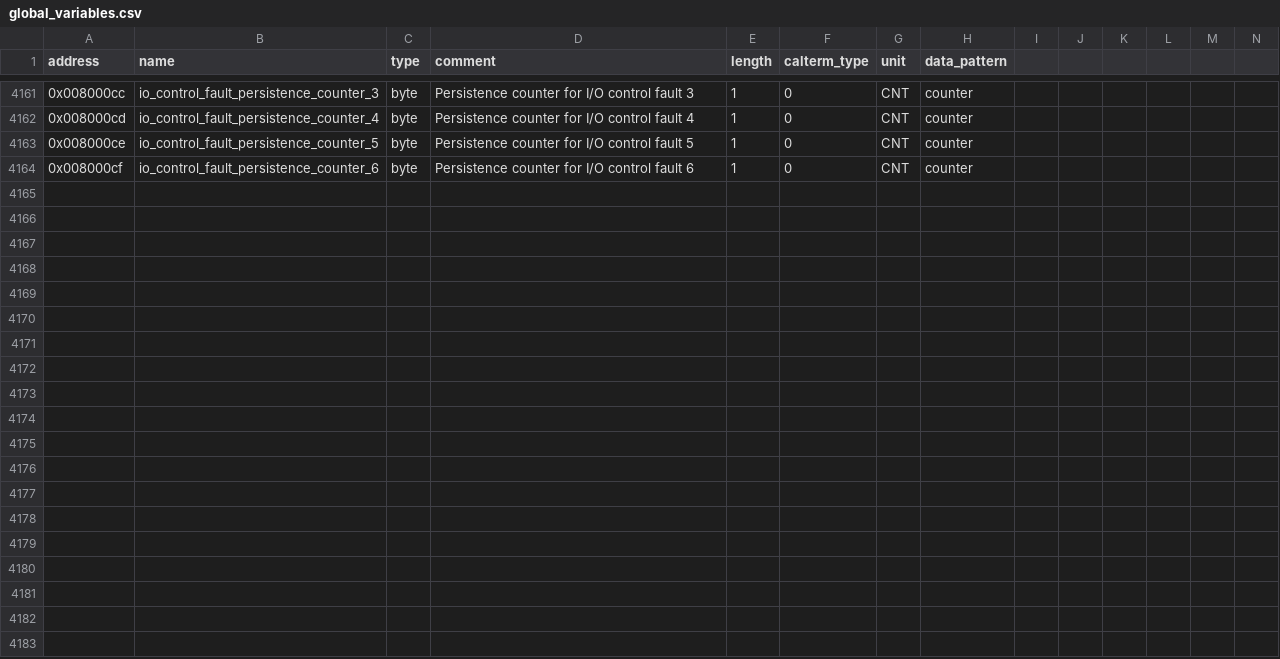
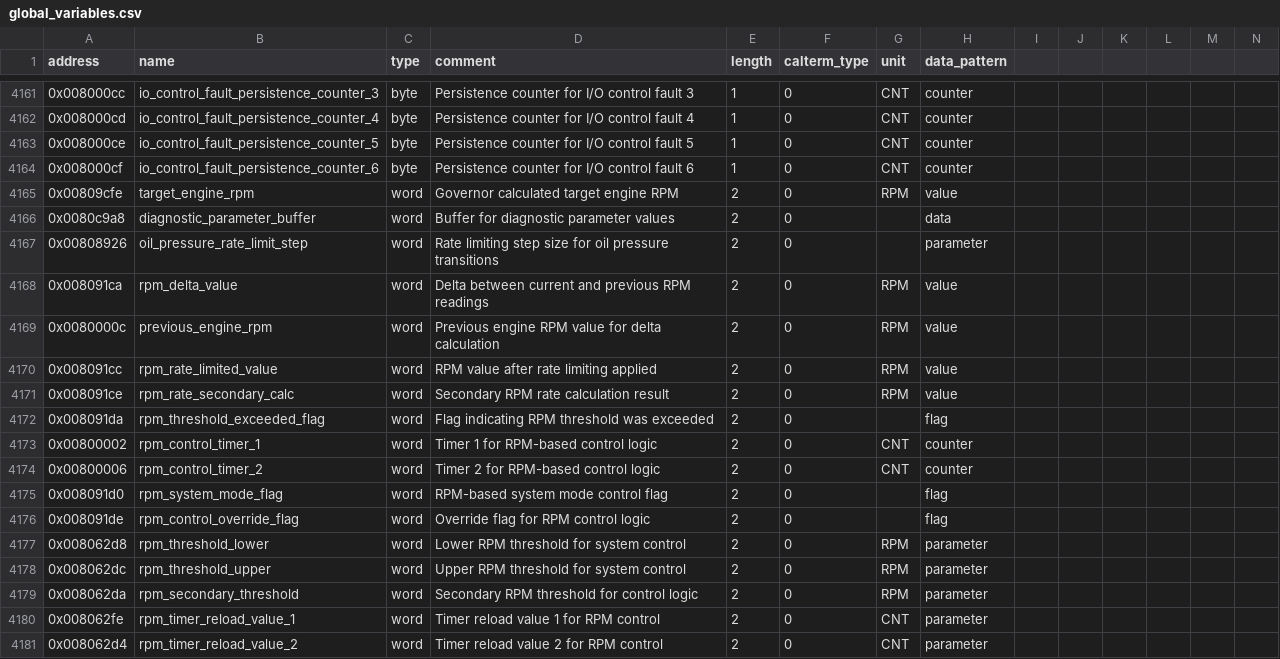
Before and after one commit to jlaustill/J90280.05.analysis, a CSV file: ghidra/CM550.rep/global_variables.csv, drawn as a sheet; only a part is shown, gaps mark what is left out; rows hold the shown columns only; the diff names each change by its address in the sheet, - before the commit and + after, or states it on an @@ line.

```diff
--- a/ghidra/CM550.rep/global_variables.csv
+++ b/ghidra/CM550.rep/global_variables.csv
+row 4165: 0x00809cfe | target_engine_rpm | word | Governor calculated target engine RPM | 2 | 0 | RPM | value
+row 4166: 0x0080c9a8 | diagnostic_parameter_buffer | word | Buffer for diagnostic parameter values | 2 | 0 |  | data
+row 4167: 0x00808926 | oil_pressure_rate_limit_step | word | Rate limiting step size for oil pressure transitions | 2 | 0 |  | parameter
+row 4168: 0x008091ca | rpm_delta_value | word | Delta between current and previous RPM readings | 2 | 0 | RPM | value
+row 4169: 0x0080000c | previous_engine_rpm | word | Previous engine RPM value for delta calculation | 2 | 0 | RPM | value
+row 4170: 0x008091cc | rpm_rate_limited_value | word | RPM value after rate limiting applied | 2 | 0 | RPM | value
+row 4171: 0x008091ce | rpm_rate_secondary_calc | word | Secondary RPM rate calculation result | 2 | 0 | RPM | value
+row 4172: 0x008091da | rpm_threshold_exceeded_flag | word | Flag indicating RPM threshold was exceeded | 2 | 0 |  | flag
+row 4173: 0x00800002 | rpm_control_timer_1 | word | Timer 1 for RPM-based control logic | 2 | 0 | CNT | counter
+row 4174: 0x00800006 | rpm_control_timer_2 | word | Timer 2 for RPM-based control logic | 2 | 0 | CNT | counter
+row 4175: 0x008091d0 | rpm_system_mode_flag | word | RPM-based system mode control flag | 2 | 0 |  | flag
+row 4176: 0x008091de | rpm_control_override_flag | word | Override flag for RPM control logic | 2 | 0 |  | flag
+row 4177: 0x008062d8 | rpm_threshold_lower | word | Lower RPM threshold for system control | 2 | 0 | RPM | parameter
+row 4178: 0x008062dc | rpm_threshold_upper | word | Upper RPM threshold for system control | 2 | 0 | RPM | parameter
+row 4179: 0x008062da | rpm_secondary_threshold | word | Secondary RPM threshold for control logic | 2 | 0 | RPM | parameter
+row 4180: 0x008062fe | rpm_timer_reload_value_1 | word | Timer reload value 1 for RPM control | 2 | 0 | CNT | parameter
+row 4181: 0x008062d4 | rpm_timer_reload_value_2 | word | Timer reload value 2 for RPM control | 2 | 0 | CNT | parameter
```
Also changed, not shown: ghidra/CM550.rep/function_renames.csv, 2 other files.
